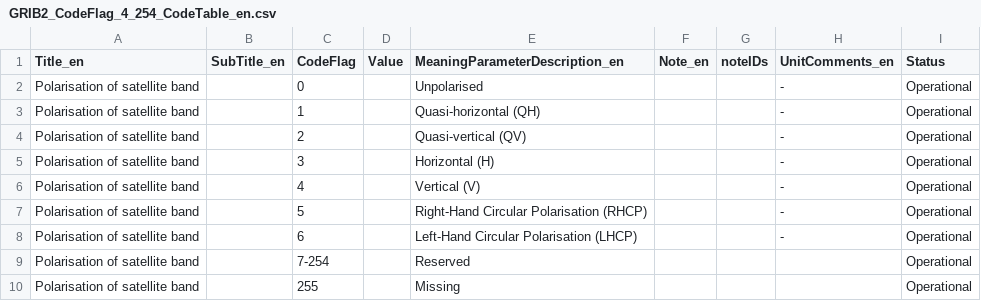
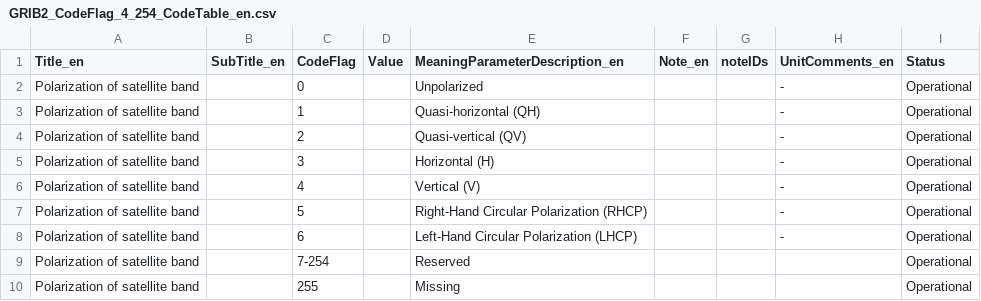
Before and after one commit to wmo-im/GRIB2, a CSV file: GRIB2_CodeFlag_4_254_CodeTable_en.csv, drawn as a sheet.

```diff
--- a/GRIB2_CodeFlag_4_254_CodeTable_en.csv
+++ b/GRIB2_CodeFlag_4_254_CodeTable_en.csv
@@ -1,10 +1,10 @@
 Title_en,SubTitle_en,CodeFlag,Value,MeaningParameterDescription_en,Note_en,noteIDs,UnitComments_en,Status
-Polarisation of satellite band,,0,,Unpolarised,,,-,Operational
-Polarisation of satellite band,,1,,Quasi-horizontal (QH),,,-,Operational
-Polarisation of satellite band,,2,,Quasi-vertical (QV),,,-,Operational
-Polarisation of satellite band,,3,,Horizontal (H),,,-,Operational
-Polarisation of satellite band,,4,,Vertical (V),,,-,Operational
-Polarisation of satellite band,,5,,Right-Hand Circular Polarisation (RHCP),,,-,Operational
-Polarisation of satellite band,,6,,Left-Hand Circular Polarisation (LHCP),,,-,Operational
-Polarisation of satellite band,,7-254,,Reserved,,,,Operational
-Polarisation of satellite band,,255,,Missing,,,,Operational
+Polarization of satellite band,,0,,Unpolarized,,,-,Operational
+Polarization of satellite band,,1,,Quasi-horizontal (QH),,,-,Operational
+Polarization of satellite band,,2,,Quasi-vertical (QV),,,-,Operational
+Polarization of satellite band,,3,,Horizontal (H),,,-,Operational
+Polarization of satellite band,,4,,Vertical (V),,,-,Operational
+Polarization of satellite band,,5,,Right-Hand Circular Polarization (RHCP),,,-,Operational
+Polarization of satellite band,,6,,Left-Hand Circular Polarization (LHCP),,,-,Operational
+Polarization of satellite band,,7-254,,Reserved,,,,Operational
+Polarization of satellite band,,255,,Missing,,,,Operational
```
Also changed, not shown: GRIB2_CodeFlag_4_0_CodeTable_en.csv, GRIB2_Template_4_203_ProductDefinitionTemplate_en.csv, 4 other files.
